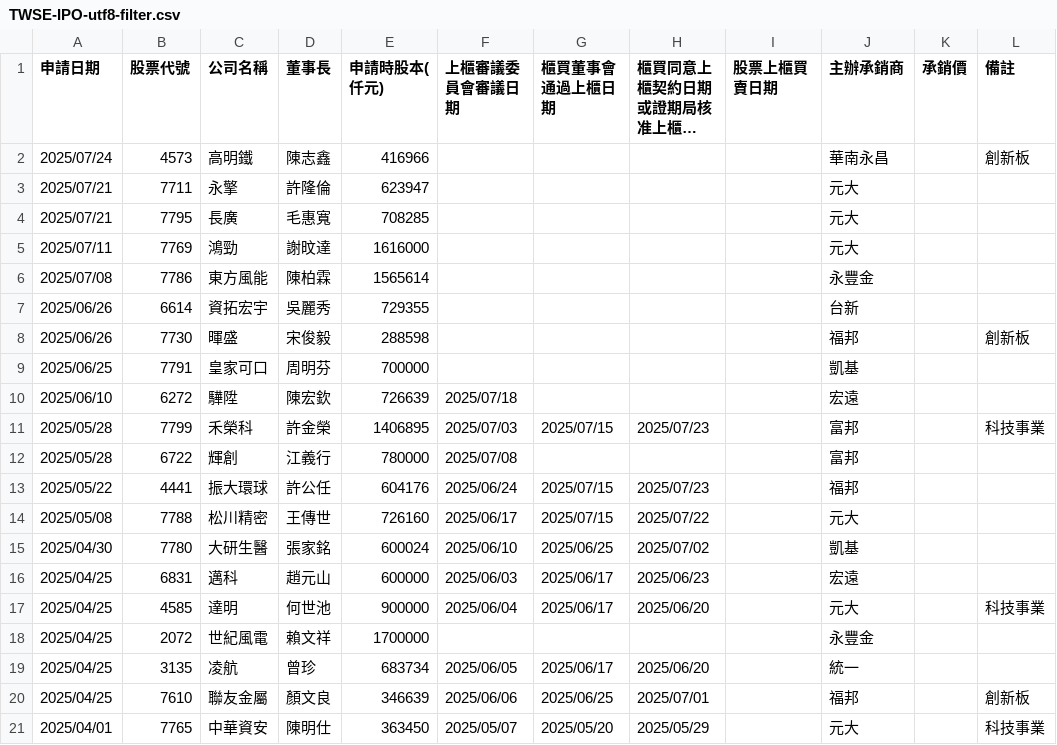
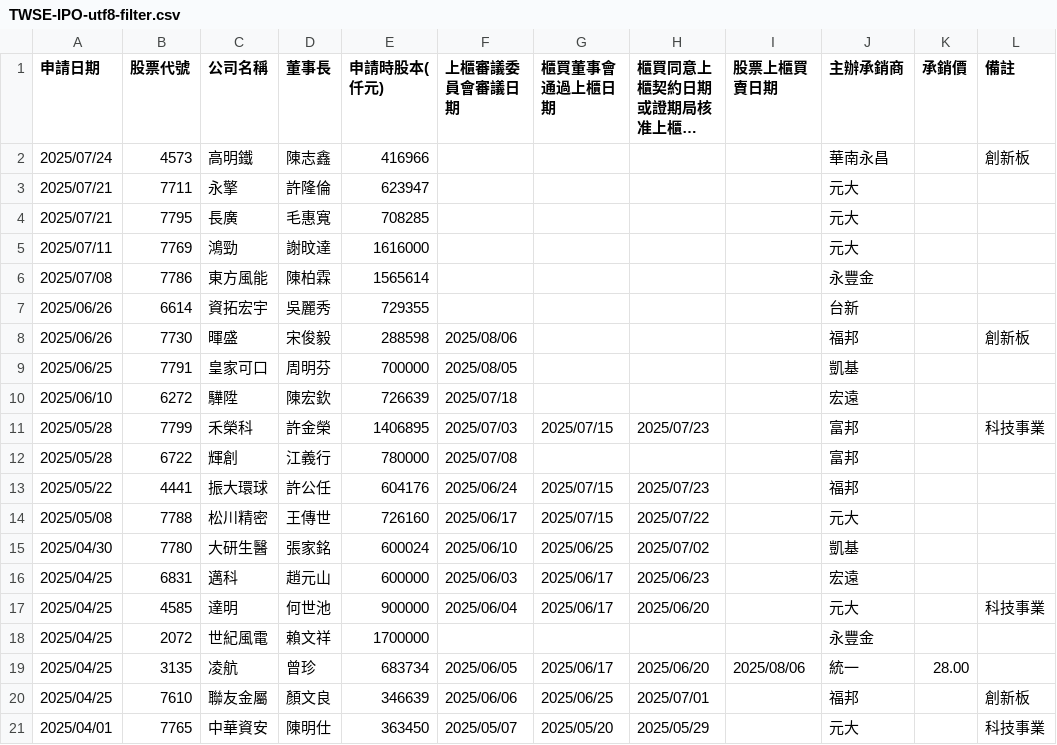
Before and after one commit to wenchiehlee/Selenium-Actions.IPO, a CSV file: TWSE-IPO-utf8-filter.csv, drawn as a sheet; only a part is shown; long unchanged cells end in ….

```diff
--- a/TWSE-IPO-utf8-filter.csv
+++ b/TWSE-IPO-utf8-filter.csv
@@ -7,4 +7,4 @@
 "2025/06/26","6614","資拓宏宇","吳麗秀","729355","","","","","台新","",""
-"2025/06/26","7730","暉盛","宋俊毅","288598","","","","","福邦","","創新板"
-"2025/06/25","7791","皇家可口","周明芬","700000","","","","","凱基","",""
+"2025/06/26","7730","暉盛","宋俊毅","288598","2025/08/06","","","","福邦","","創新板"
+"2025/06/25","7791","皇家可口","周明芬","700000","2025/08/05","","","","凱基","",""
 "2025/06/10","6272","驊陞","陳宏欽","726639","2025/07/18","","","","宏遠","",""
@@ -18,3 +18,3 @@
 "2025/04/25","2072","世紀風電","賴文祥","1700000","","","","","永豐金","",""
-"2025/04/25","3135","凌航","曾珍","683734","2025/06/05","2025/06/17","2025/06/20","","統一","",""
+"2025/04/25","3135","凌航","曾珍","683734","2025/06/05","2025/06/17","2025/06/20","2025/08/06","統一","28.00",""
 "2025/04/25","7610","聯友金屬","顏文良","346639","2025/06/06","2025/06/25","2025/07/01","","福邦","","創新板"
```
Also changed, not shown: TWSE-IPO-utf8.csv, TWSE_TPEX-IPO-utf8-filter-sort-no-duplicate.csv, 10 other files.
